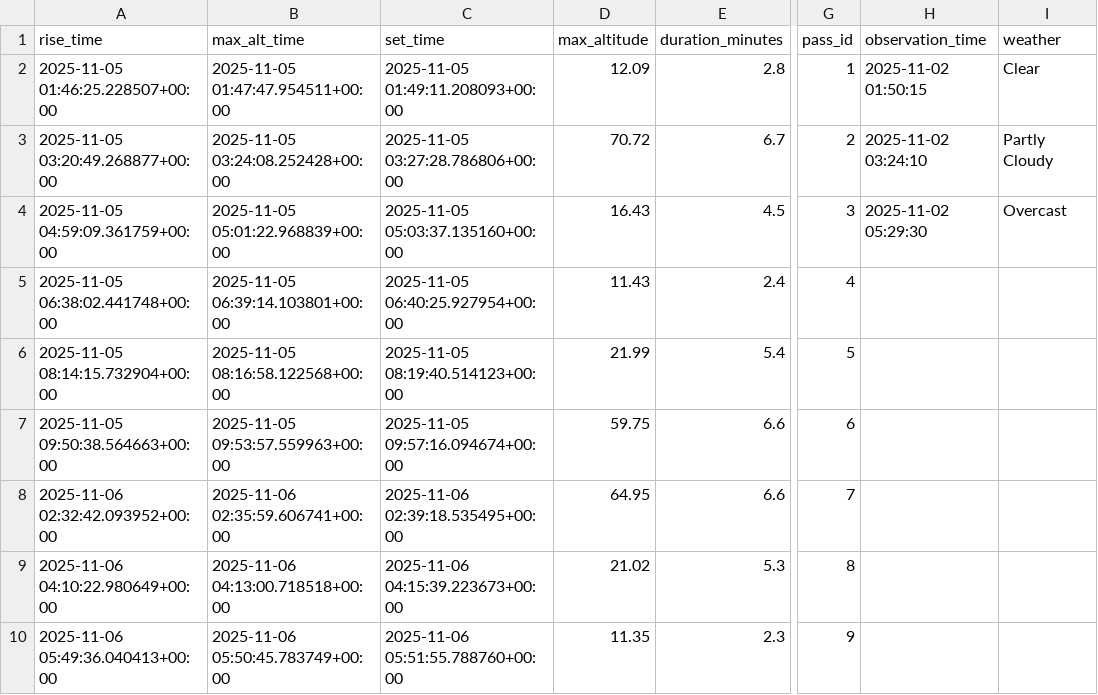
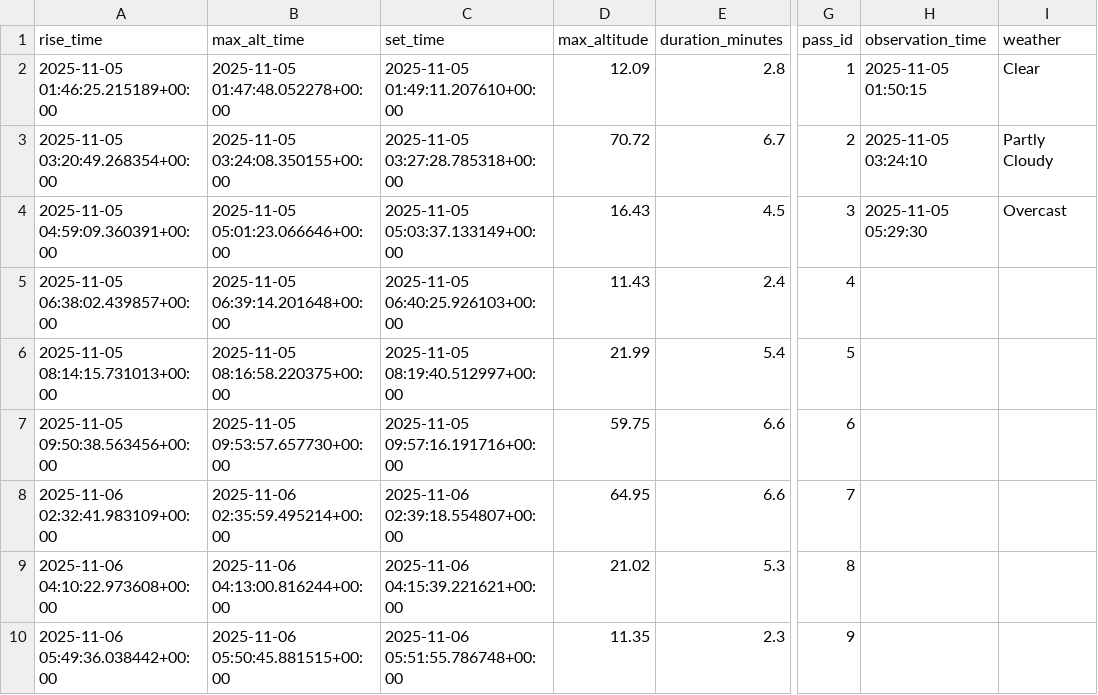
Before and after one commit to vivianwang15637/astron_1221_proj_2, a CSV file: iss_full_data.csv, drawn as a sheet; only a part is shown, gaps mark what is left out; the diff covers the shown part only; the diff names each change by its address in the sheet, - before the commit and + after, or states it on an @@ line.

```diff
--- a/iss_full_data.csv
+++ b/iss_full_data.csv
-A2 (rise_time): 2025-11-05 01:46:25.228507+00:00
+A2 (rise_time): 2025-11-05 01:46:25.215189+00:00
-B2 (max_alt_time): 2025-11-05 01:47:47.954511+00:00
+B2 (max_alt_time): 2025-11-05 01:47:48.052278+00:00
-C2 (set_time): 2025-11-05 01:49:11.208093+00:00
+C2 (set_time): 2025-11-05 01:49:11.207610+00:00
-H2 (observation_time): 2025-11-02 01:50:15
+H2 (observation_time): 2025-11-05 01:50:15
-A3 (rise_time): 2025-11-05 03:20:49.268877+00:00
+A3 (rise_time): 2025-11-05 03:20:49.268354+00:00
-B3 (max_alt_time): 2025-11-05 03:24:08.252428+00:00
+B3 (max_alt_time): 2025-11-05 03:24:08.350155+00:00
-C3 (set_time): 2025-11-05 03:27:28.786806+00:00
+C3 (set_time): 2025-11-05 03:27:28.785318+00:00
-H3 (observation_time): 2025-11-02 03:24:10
+H3 (observation_time): 2025-11-05 03:24:10
-A4 (rise_time): 2025-11-05 04:59:09.361759+00:00
+A4 (rise_time): 2025-11-05 04:59:09.360391+00:00
-B4 (max_alt_time): 2025-11-05 05:01:22.968839+00:00
+B4 (max_alt_time): 2025-11-05 05:01:23.066646+00:00
-C4 (set_time): 2025-11-05 05:03:37.135160+00:00
+C4 (set_time): 2025-11-05 05:03:37.133149+00:00
-H4 (observation_time): 2025-11-02 05:29:30
+H4 (observation_time): 2025-11-05 05:29:30
-A5 (rise_time): 2025-11-05 06:38:02.441748+00:00
+A5 (rise_time): 2025-11-05 06:38:02.439857+00:00
-B5 (max_alt_time): 2025-11-05 06:39:14.103801+00:00
+B5 (max_alt_time): 2025-11-05 06:39:14.201648+00:00
-C5 (set_time): 2025-11-05 06:40:25.927954+00:00
+C5 (set_time): 2025-11-05 06:40:25.926103+00:00
-A6 (rise_time): 2025-11-05 08:14:15.732904+00:00
+A6 (rise_time): 2025-11-05 08:14:15.731013+00:00
-B6 (max_alt_time): 2025-11-05 08:16:58.122568+00:00
+B6 (max_alt_time): 2025-11-05 08:16:58.220375+00:00
-C6 (set_time): 2025-11-05 08:19:40.514123+00:00
+C6 (set_time): 2025-11-05 08:19:40.512997+00:00
-A7 (rise_time): 2025-11-05 09:50:38.564663+00:00
+A7 (rise_time): 2025-11-05 09:50:38.563456+00:00
-B7 (max_alt_time): 2025-11-05 09:53:57.559963+00:00
+B7 (max_alt_time): 2025-11-05 09:53:57.657730+00:00
-C7 (set_time): 2025-11-05 09:57:16.094674+00:00
+C7 (set_time): 2025-11-05 09:57:16.191716+00:00
-A8 (rise_time): 2025-11-06 02:32:42.093952+00:00
+A8 (rise_time): 2025-11-06 02:32:41.983109+00:00
-B8 (max_alt_time): 2025-11-06 02:35:59.606741+00:00
+B8 (max_alt_time): 2025-11-06 02:35:59.495214+00:00
-C8 (set_time): 2025-11-06 02:39:18.535495+00:00
+C8 (set_time): 2025-11-06 02:39:18.554807+00:00
-A9 (rise_time): 2025-11-06 04:10:22.980649+00:00
+A9 (rise_time): 2025-11-06 04:10:22.973608+00:00
-B9 (max_alt_time): 2025-11-06 04:13:00.718518+00:00
+B9 (max_alt_time): 2025-11-06 04:13:00.816244+00:00
-C9 (set_time): 2025-11-06 04:15:39.223673+00:00
+C9 (set_time): 2025-11-06 04:15:39.221621+00:00
-A10 (rise_time): 2025-11-06 05:49:36.040413+00:00
+A10 (rise_time): 2025-11-06 05:49:36.038442+00:00
-B10 (max_alt_time): 2025-11-06 05:50:45.783749+00:00
+B10 (max_alt_time): 2025-11-06 05:50:45.881515+00:00
-C10 (set_time): 2025-11-06 05:51:55.788760+00:00
+C10 (set_time): 2025-11-06 05:51:55.786748+00:00
```
Also changed, not shown: 100 edited cells elsewhere in this file, iss_observations.csv, iss_predictions.csv, 1 other file.
